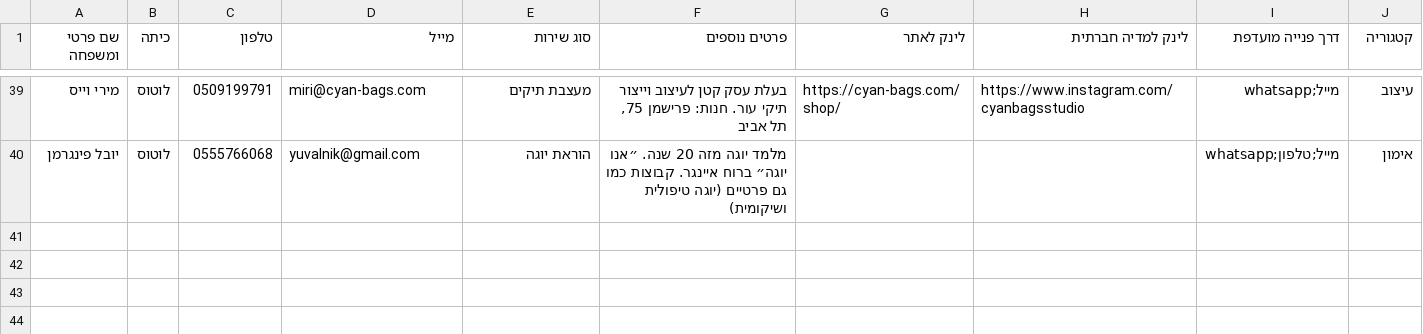
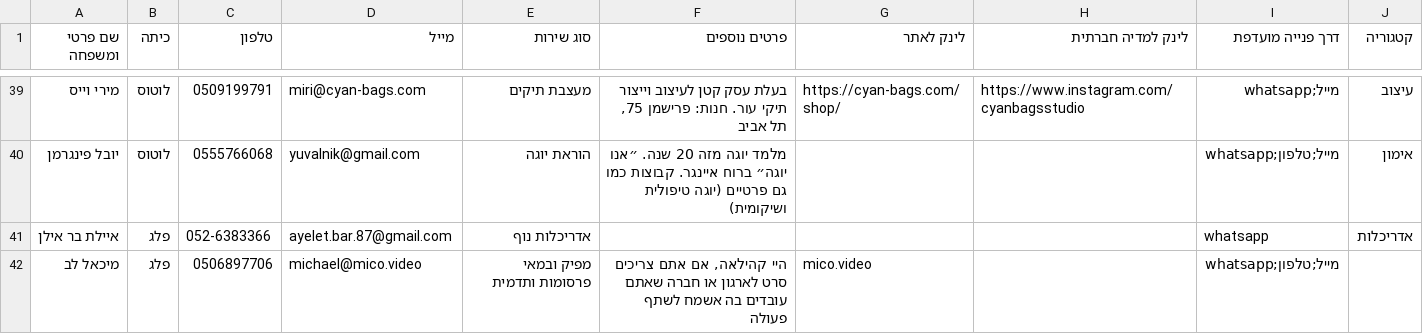
Before and after one commit to zeituni/kehileah, a CSV file: data/professionals.csv, drawn as a sheet; only a part is shown, gaps mark what is left out.

Commit message:
add 2 more professionals

```diff
--- a/data/professionals.csv
+++ b/data/professionals.csv
@@ -42 +42,3 @@
 "יובל פינגרמן","לוטוס","0555766068","yuvalnik@gmail.com","הוראת יוגה","מלמד יוגה מזה 20 שנה. ״אנו יוגה״ ברוח איינגר. קבוצות כמו גם פרטיים (יוגה טיפולית ושיקומית)","","","מייל;טלפון;whatsapp","אימון"
+"איילת בר אילן","פלג","052-6383366","ayelet.bar.87@gmail.com","אדריכלות נוף","","","","whatsapp","אדריכלות"
+"מיכאל לב","פלג","0506897706","michael@mico.video","מפיק ובמאי פרסומות ותדמית","היי קהילאה, אם אתם צריכים סרט לארגון או חברה שאתם עובדים בה אשמח לשתף פעולה","mico.video","","מייל;טלפון;whatsapp",""
```
